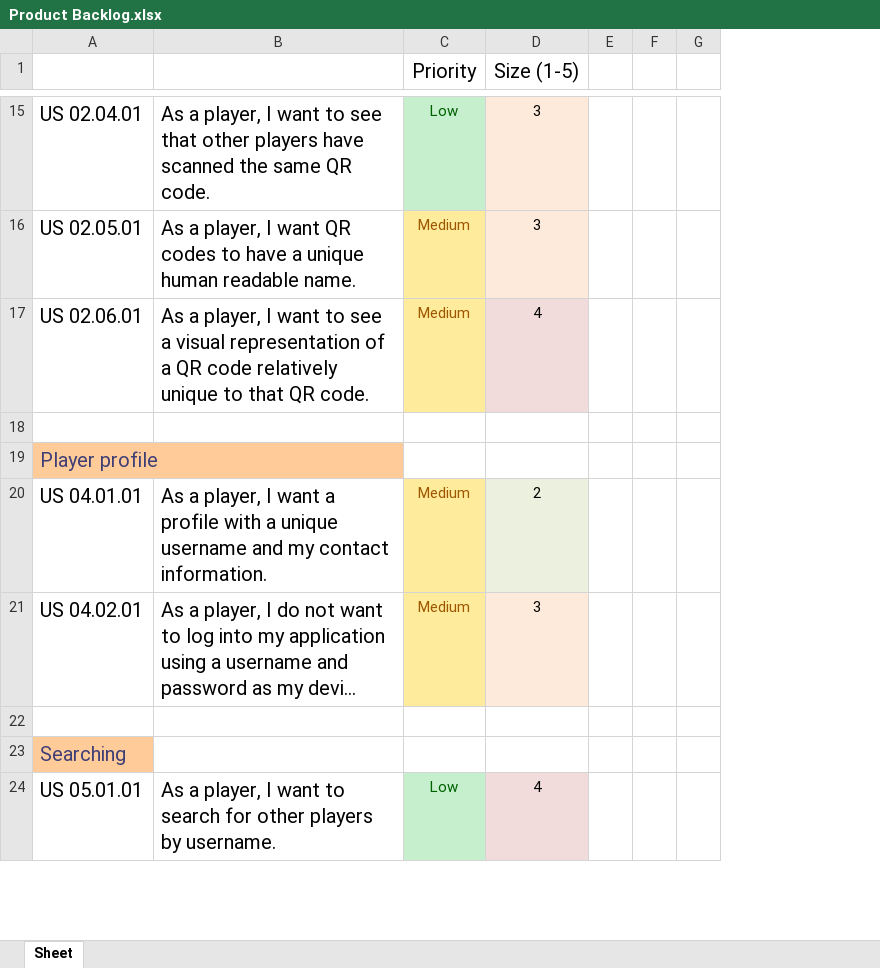
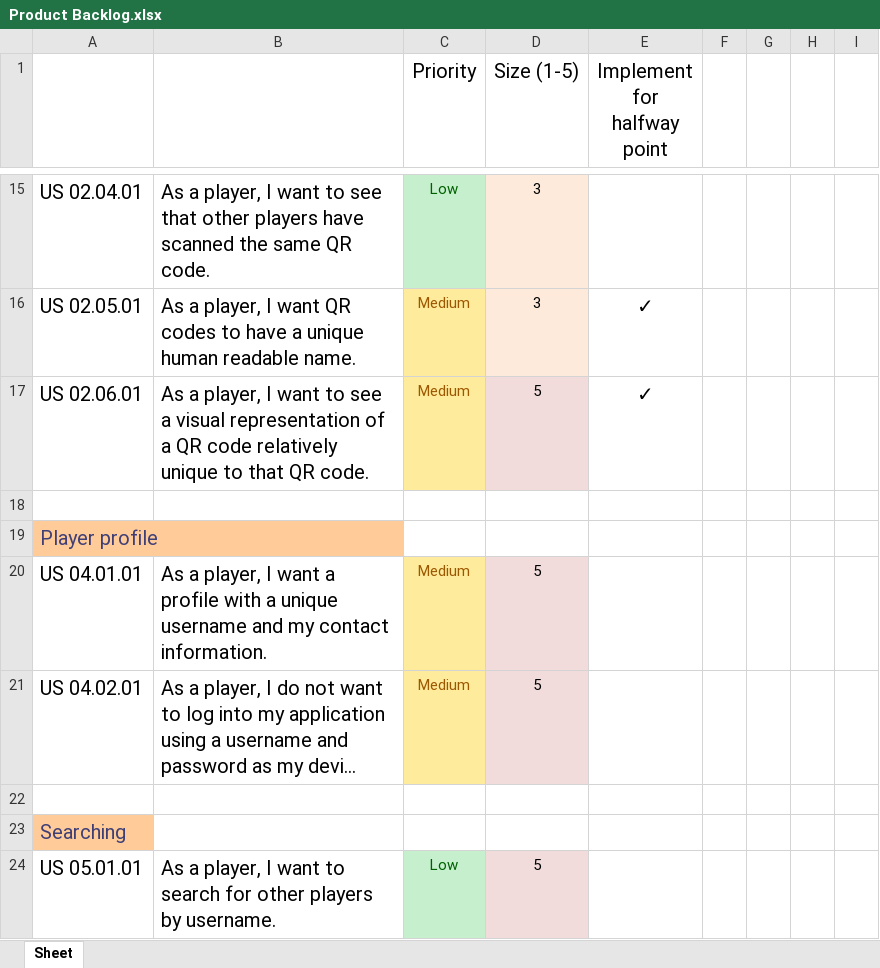
Before and after one commit to CMPUT301W23T4/APPvengers, an Excel workbook: Product Backlog.xlsx, sheet Sheet, drawn as a sheet; only a part is shown, gaps mark what is left out; long unchanged cells end in …; values as stored, in another font and other column widths than the file's, no borders; the diff covers the shown part only; the diff names each change by its address in the sheet, - before the commit and + after, or states it on an @@ line.

Commit message:
Updated 'Product Backlog' user stories
- Added column for noting which stories should be completed by the halfway point
- Changed risk evaluating system
- Changed risk assessment of some stories

- Todo: Finalize size and risk assessment of each stories
- Todo: Transfer final assessments to a new GitHub project page

```diff
--- a/Product Backlog.xlsx (sheet Sheet)
+++ b/Product Backlog.xlsx (sheet Sheet)
+column E (Implement for halfway point), rows 16-17: ✓ | ✓
+column I, empty
-D17 (Size (1-5)): 4
+D17 (Size (1-5)): 5
-D20 (Size (1-5)): 2
+D20 (Size (1-5)): 5
-D21 (Size (1-5)): 3
+D21 (Size (1-5)): 5
-D24 (Size (1-5)): 4
+D24 (Size (1-5)): 5
```
Also changed, not shown: 17 edited cells and cell formats elsewhere in this sheet.
